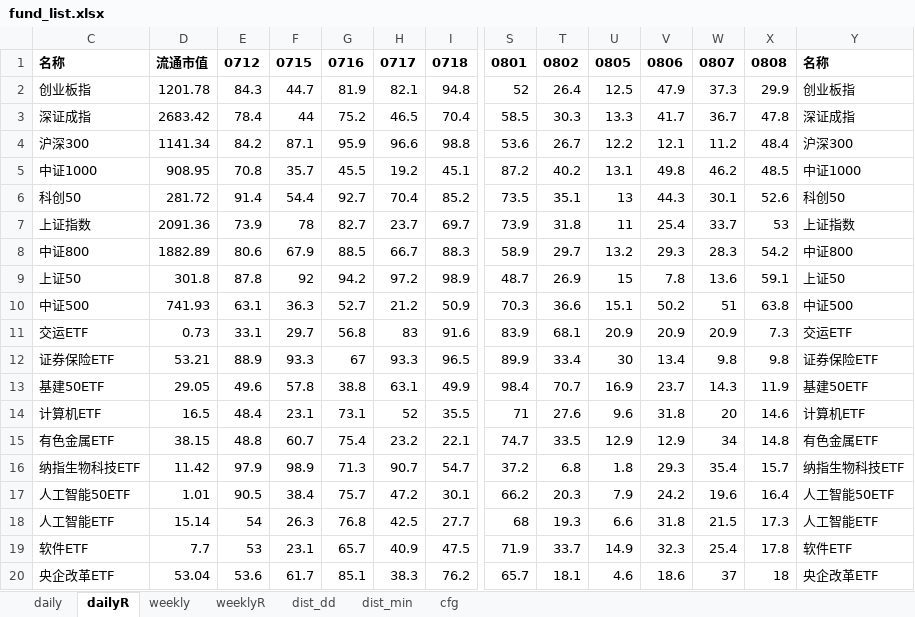
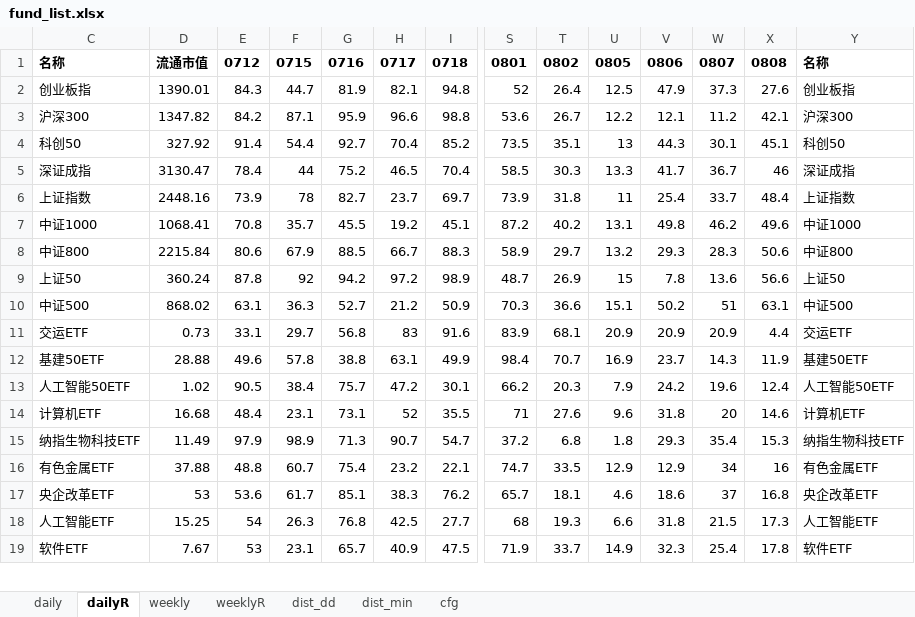
Before and after one commit to aixingkong/view, an Excel workbook: fund_list.xlsx, sheet dailyR, drawn as a sheet; only a part is shown, gaps mark what is left out; values as stored, in another font and other column widths than the file's, no borders; removed rows and columns are numbered as before the commit, all else as after; rows hold the shown columns only; the diff covers the shown part only; the diff names each change by its address in the sheet, - before the commit and + after, or states it on an @@ line.

```diff
--- a/fund_list.xlsx (sheet dailyR)
+++ b/fund_list.xlsx (sheet dailyR)
-D2: 1201.78
+D2: 1390.01
-X2: 29.9
+X2: 27.6
-row 3: 深证成指 | 2683.42 | 78.4 | 44 | 75.2 | 46.5 | 70.4 | 58.5 | 30.3 | 13.3 | 41.7 | 36.7 | 47.8 | 深证成指
-D3: 1141.34
+D3: 1347.82
-X3: 48.4
+X3: 42.1
-row 5: 中证1000 | 908.95 | 70.8 | 35.7 | 45.5 | 19.2 | 45.1 | 87.2 | 40.2 | 13.1 | 49.8 | 46.2 | 48.5 | 中证1000
-D4: 281.72
+D4: 327.92
-X4: 52.6
+X4: 45.1
+row 5: 深证成指 | 3130.47 | 78.4 | 44 | 75.2 | 46.5 | 70.4 | 58.5 | 30.3 | 13.3 | 41.7 | 36.7 | 46 | 深证成指
-D6: 2091.36
+D6: 2448.16
-X6: 53
+X6: 48.4
+row 7: 中证1000 | 1068.41 | 70.8 | 35.7 | 45.5 | 19.2 | 45.1 | 87.2 | 40.2 | 13.1 | 49.8 | 46.2 | 49.6 | 中证1000
-D8: 1882.89
+D8: 2215.84
-X8: 54.2
+X8: 50.6
-D9: 301.8
+D9: 360.24
-X9: 59.1
+X9: 56.6
-D10: 741.93
+D10: 868.02
-X10: 63.8
+X10: 63.1
-X11: 7.3
+X11: 4.4
-row 12: 证券保险ETF | 53.21 | 88.9 | 93.3 | 67 | 93.3 | 96.5 | 89.9 | 33.4 | 30 | 13.4 | 9.8 | 9.8 | 证券保险ETF
-D12: 29.05
+D12: 28.88
+row 13: 人工智能50ETF | 1.02 | 90.5 | 38.4 | 75.7 | 47.2 | 30.1 | 66.2 | 20.3 | 7.9 | 24.2 | 19.6 | 12.4 | 人工智能50ETF
-D14: 16.5
+D14: 16.68
-row 15: 有色金属ETF | 38.15 | 48.8 | 60.7 | 75.4 | 23.2 | 22.1 | 74.7 | 33.5 | 12.9 | 12.9 | 34 | 14.8 | 有色金属ETF
-D15: 11.42
+D15: 11.49
-X15: 15.7
+X15: 15.3
-row 17: 人工智能50ETF | 1.01 | 90.5 | 38.4 | 75.7 | 47.2 | 30.1 | 66.2 | 20.3 | 7.9 | 24.2 | 19.6 | 16.4 | 人工智能50ETF
+row 16: 有色金属ETF | 37.88 | 48.8 | 60.7 | 75.4 | 23.2 | 22.1 | 74.7 | 33.5 | 12.9 | 12.9 | 34 | 16 | 有色金属ETF
+row 17: 央企改革ETF | 53 | 53.6 | 61.7 | 85.1 | 38.3 | 76.2 | 65.7 | 18.1 | 4.6 | 18.6 | 37 | 16.8 | 央企改革ETF
-D18: 15.14
+D18: 15.25
-D19: 7.7
+D19: 7.67
-row 20: 央企改革ETF | 53.04 | 53.6 | 61.7 | 85.1 | 38.3 | 76.2 | 65.7 | 18.1 | 4.6 | 18.6 | 37 | 18 | 央企改革ETF
```
Also changed, not shown: 31 added rows, 30 removed rows and 51 edited cells elsewhere in this sheet, sheet daily, 2 other files.
